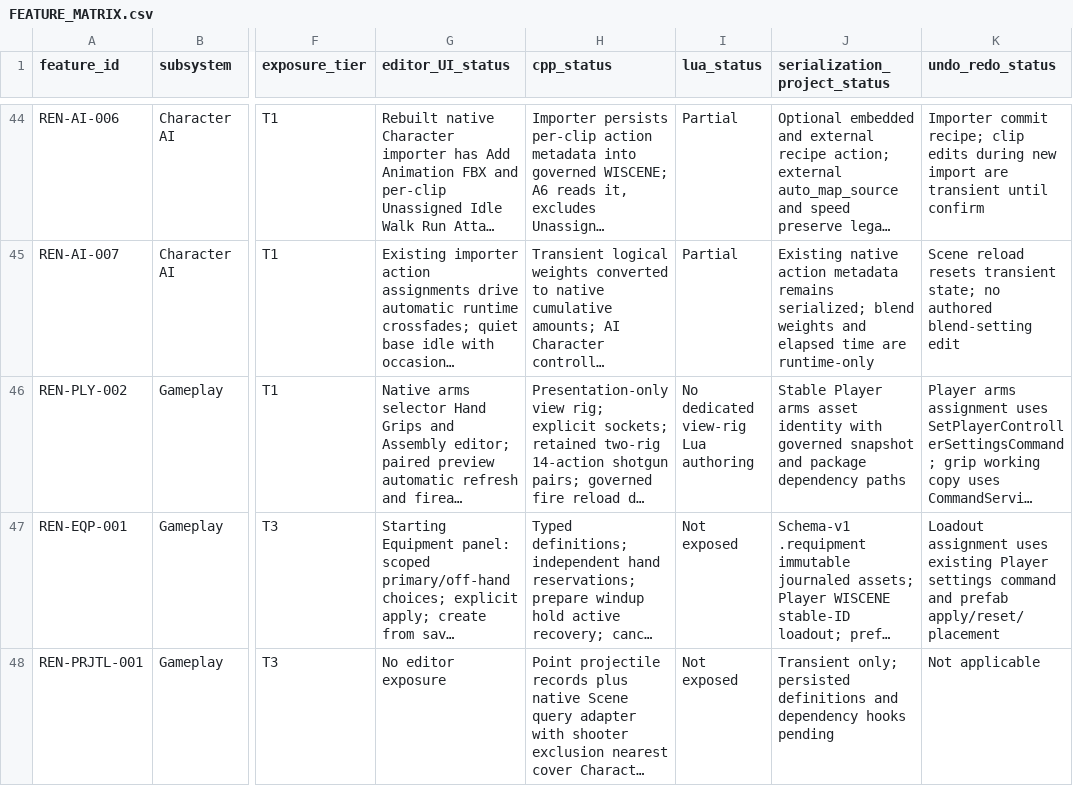
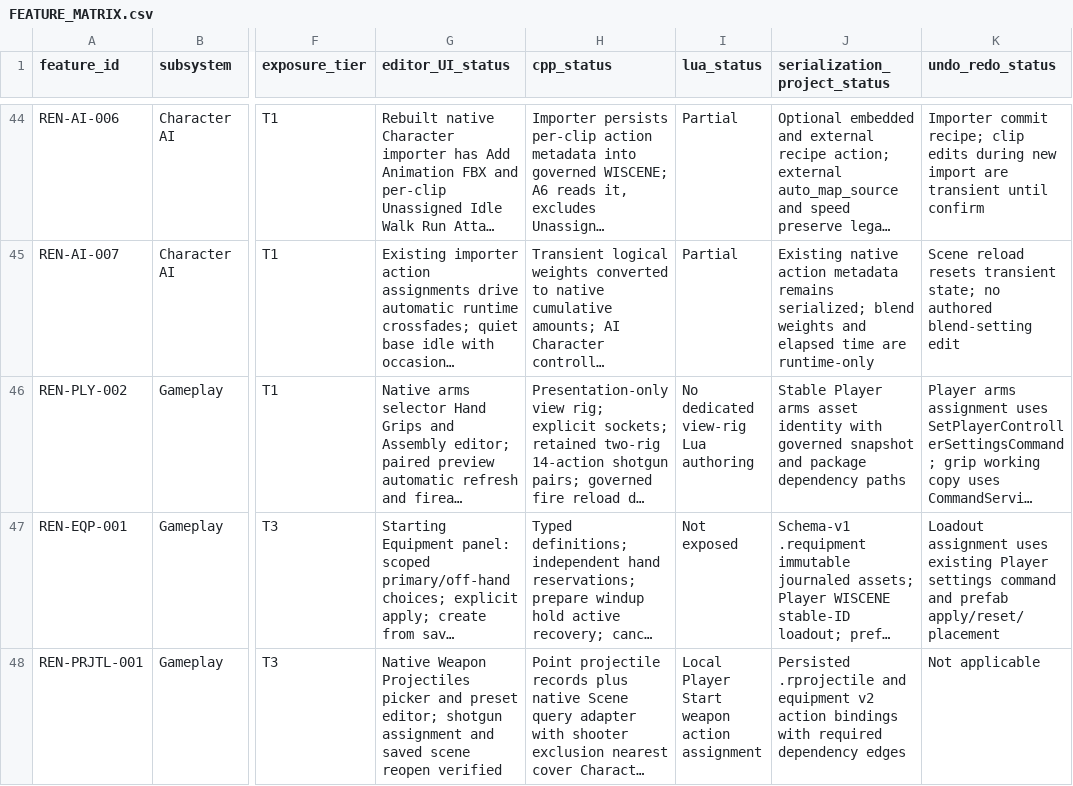
Before and after one commit to mav3r1ckmediastudio-glitch/renegade-engine, a CSV file: docs/FEATURE_MATRIX.csv, drawn as a sheet; only a part is shown, gaps mark what is left out; long unchanged cells end in …; the diff names each change by its address in the sheet, - before the commit and + after, or states it on an @@ line.

Commit message:
Add reusable projectile assets and friendly weapon assignment

```diff
--- a/docs/FEATURE_MATRIX.csv
+++ b/docs/FEATURE_MATRIX.csv
-G48 (editor_UI_status): No editor exposure
+G48 (editor_UI_status): Native Weapon Projectiles picker and preset editor; shotgun assignment and saved scene reopen verified
-I48 (lua_status): Not exposed
+I48 (lua_status): Local Player Start weapon action assignment
-J48 (serialization_project_status): Transient only; persisted definitions and dependency hooks pending
+J48 (serialization_project_status): Persisted .rprojectile and equipment v2 action bindings with required dependency edges
```
Also changed, not shown: 18 other files.
